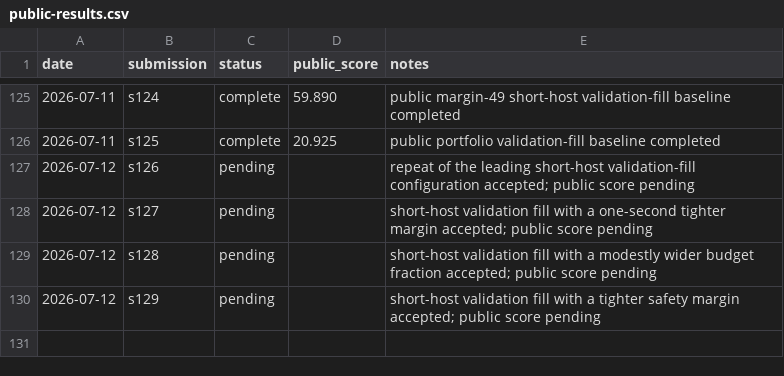
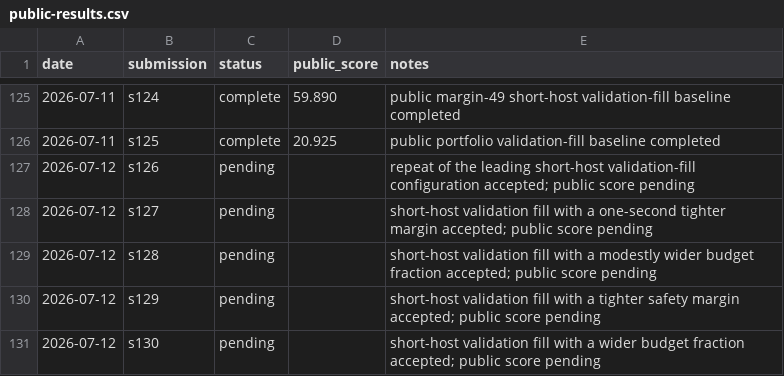
Before and after one commit to Beiciccc/security-eval-experiment-log, a CSV file: results/summary-tables/public-results.csv, drawn as a sheet; only a part is shown, gaps mark what is left out; the diff names each change by its address in the sheet, - before the commit and + after, or states it on an @@ line.

Commit message:
Add pending s130 record

```diff
--- a/results/summary-tables/public-results.csv
+++ b/results/summary-tables/public-results.csv
+row 131: 2026-07-12 | s130 | pending |  | short-host validation fill with a wider budget fraction accepted; public score pending
```
Also changed, not shown: 4 other files.
